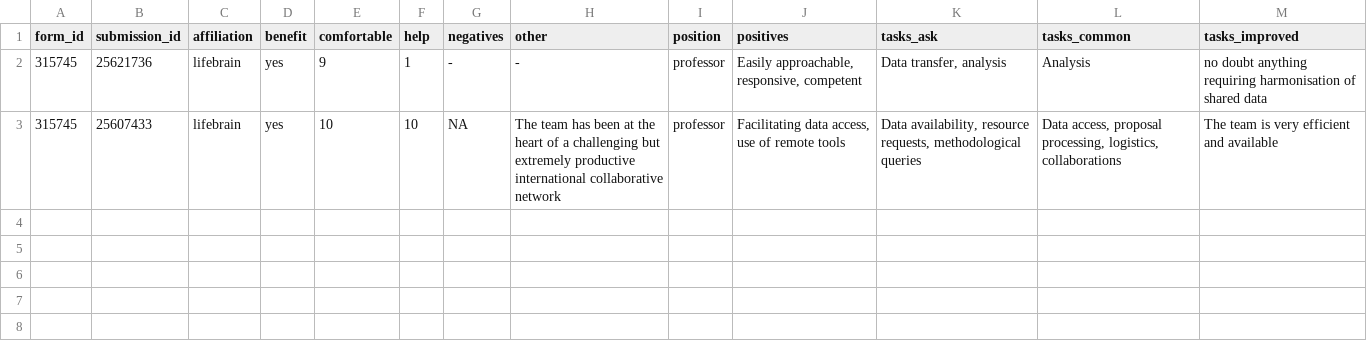
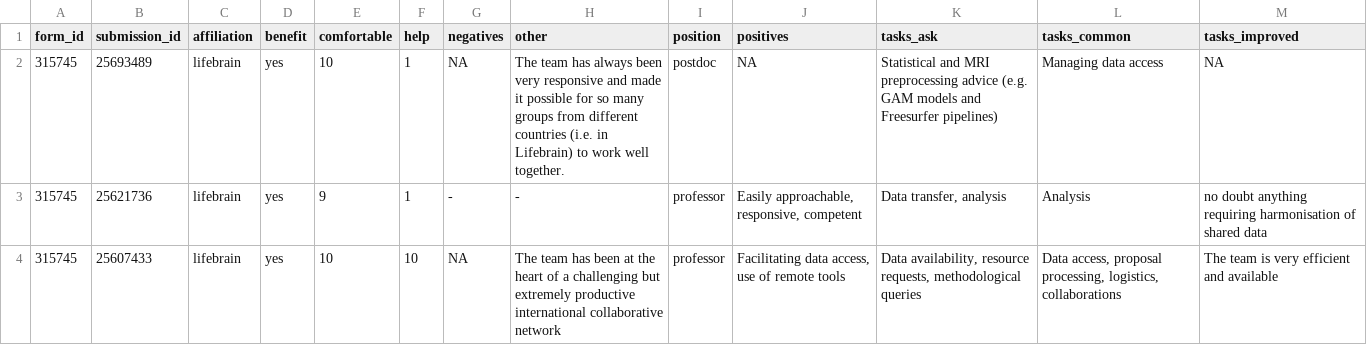
Before and after one commit to capro-uio/prelim_surveys, a TSV file: data/315745_data.tsv, drawn as a sheet; the diff names each change by its address in the sheet, - before the commit and + after, or states it on an @@ line.

```diff
--- a/data/315745_data.tsv
+++ b/data/315745_data.tsv
+row 2: 315745 | 25693489 | lifebrain | yes | 10 | 1 | NA | The team has always been very responsive and made it possible for so many groups from different countries (i.e. in Lifebrain) to work well together. | postdoc | NA | Statistical and MRI preprocessing advice (e.g. GAM models and Freesurfer pipelines) | Managing data access | NA
```
Also changed, not shown: data/314876_data.tsv, data/315246_data.tsv, 7 other files.
